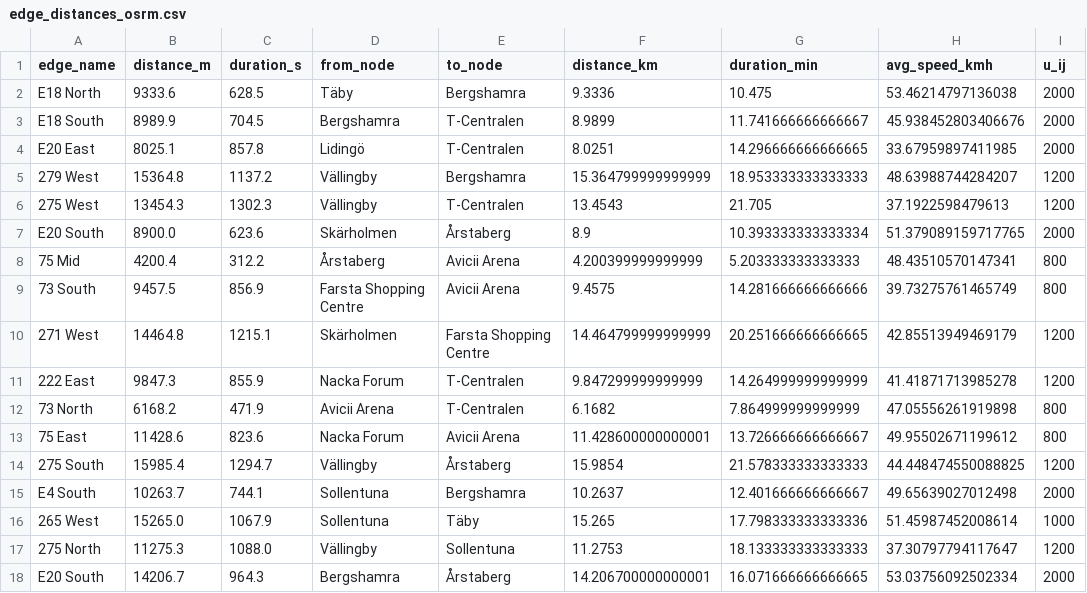
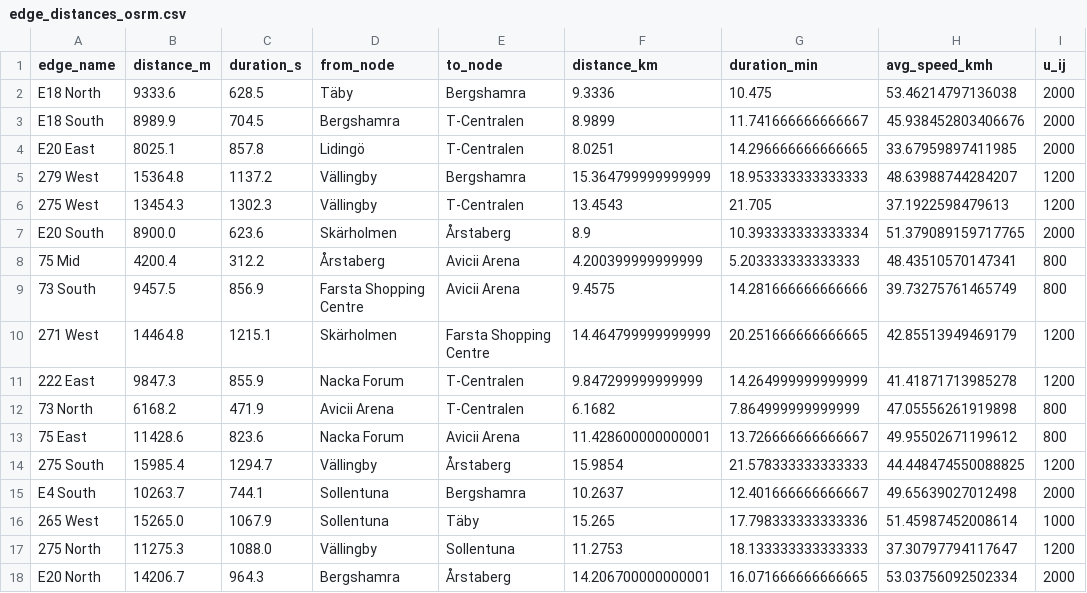
Before and after one commit to aheagel/SF2822, a CSV file: edge_distances_osrm.csv, drawn as a sheet; only a part is shown; the diff names each change by its address in the sheet, - before the commit and + after, or states it on an @@ line.

```diff
--- a/edge_distances_osrm.csv
+++ b/edge_distances_osrm.csv
-A18 (edge_name): E20 South
+A18 (edge_name): E20 North
```
Also changed, not shown: 2 other files.
